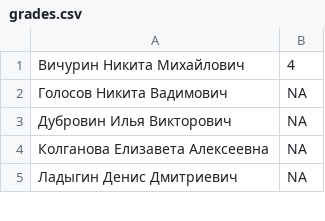
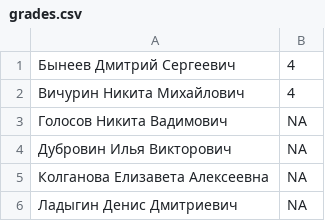
Before and after one commit to lizka19/catty-reminders-app, a CSV file: grades.csv, drawn as a sheet; only a part is shown; the diff names each change by its address in the sheet, - before the commit and + after, or states it on an @@ line.

Commit message:
6311 Оценка Бынеев Д.С. (#587)

```diff
--- a/grades.csv
+++ b/grades.csv
+row 1: Бынеев Дмитрий Сергеевич | 4
```
